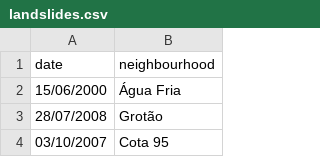
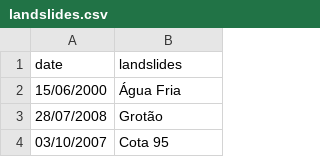
Before and after one commit to paulohader/rainfall-probabilistic-model, a CSV file: landslides.csv, drawn as a sheet; only a part is shown.

```diff
--- a/landslides.csv
+++ b/landslides.csv
@@ -1,2 +1,2 @@
-date;neighbourhood
+date;landslides
 15/06/2000;Água Fria
```
Also changed, not shown: 1 other file.
